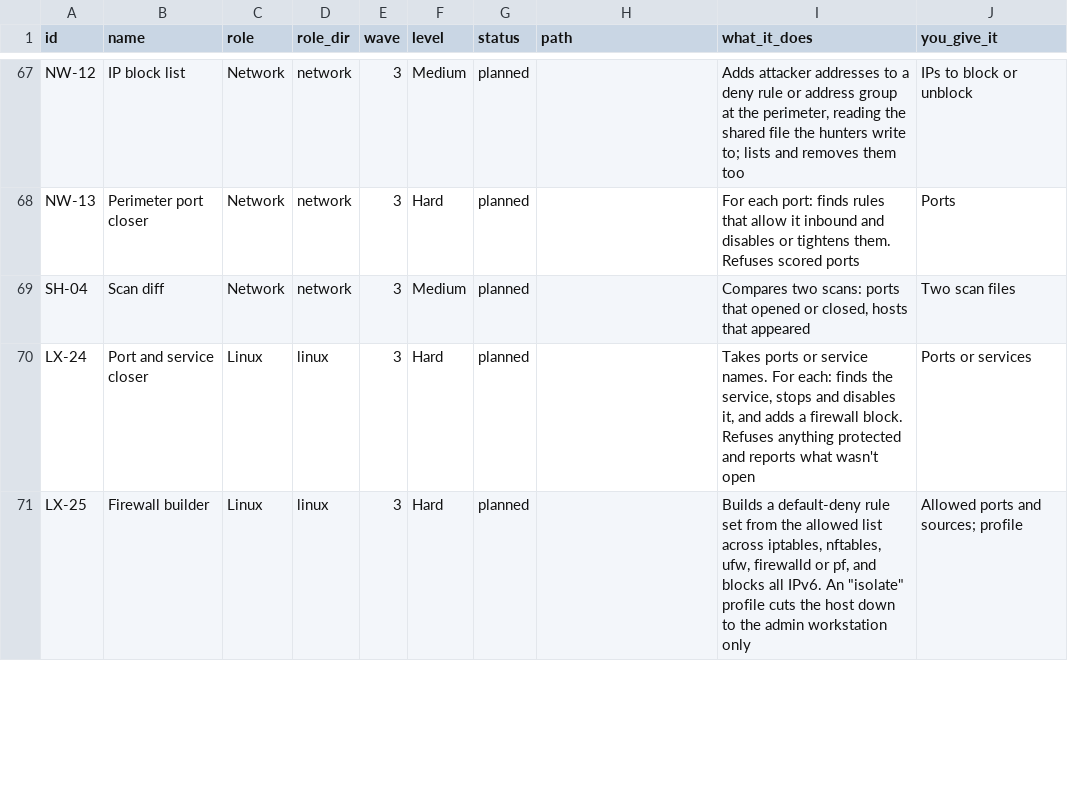
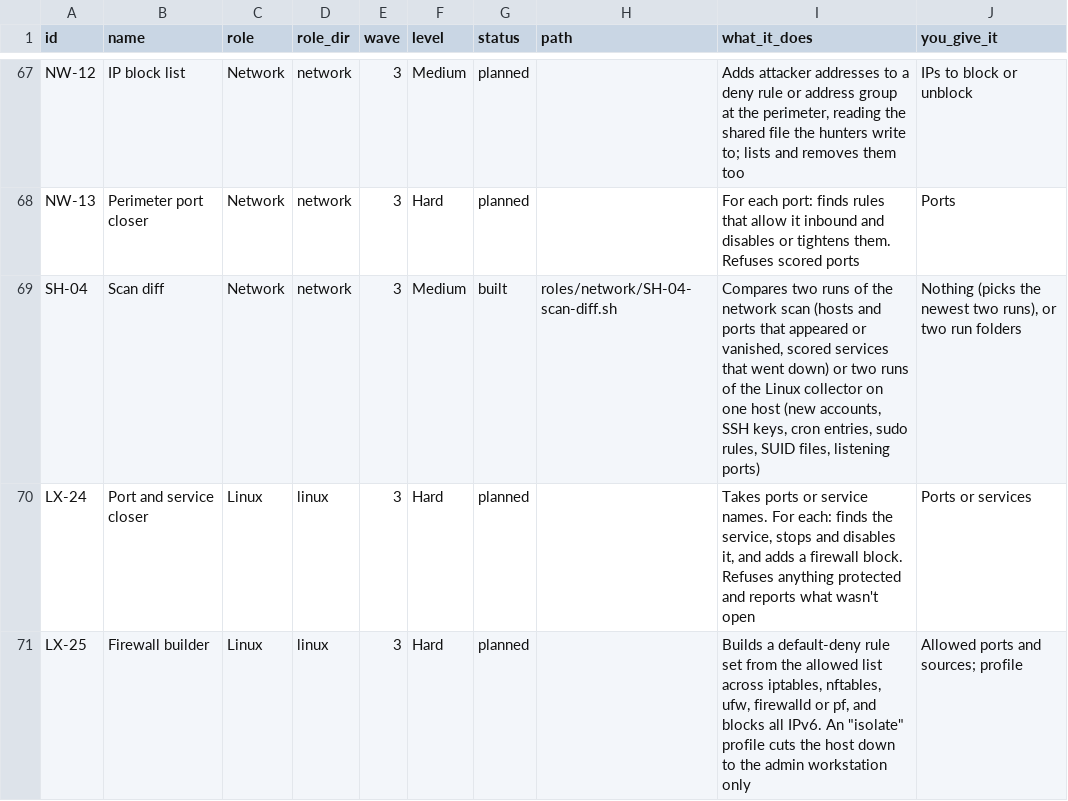
Before and after one commit to Terminality/sdgsdgsdg, a CSV file: docs/catalog.csv, drawn as a sheet; only a part is shown, gaps mark what is left out.

```diff
--- a/docs/catalog.csv
+++ b/docs/catalog.csv
@@ -68,3 +68,3 @@
 "NW-13","Perimeter port closer","Network","network","3","Hard","planned","","For each port: finds rules that allow it inbound and disables or tightens them. Refuses scored ports","Ports"
-"SH-04","Scan diff","Network","network","3","Medium","planned","","Compares two scans: ports that opened or closed, hosts that appeared","Two scan files"
+"SH-04","Scan diff","Network","network","3","Medium","built","roles/network/SH-04-scan-diff.sh","Compares two runs of the network scan (hosts and ports that appeared or vanished, scored services that went down) or two runs of the Linux collector on one host (new accounts, SSH keys, cron entries, sudo rules, SUID files, listening ports)","Nothing (picks the newest two runs), or two run folders"
 "LX-24","Port and service closer","Linux","linux","3","Hard","planned","","Takes ports or service names. For each: finds the service, stops and disables it, and adds a firewall block. Refuses anything protected and reports what wasn't open","Ports or services"
```
Also changed, not shown: 11 other files.
